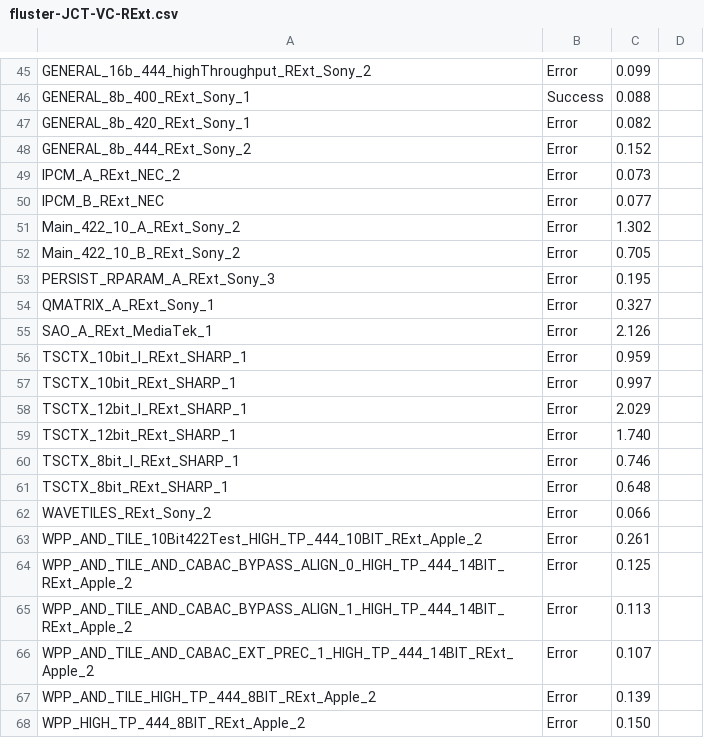
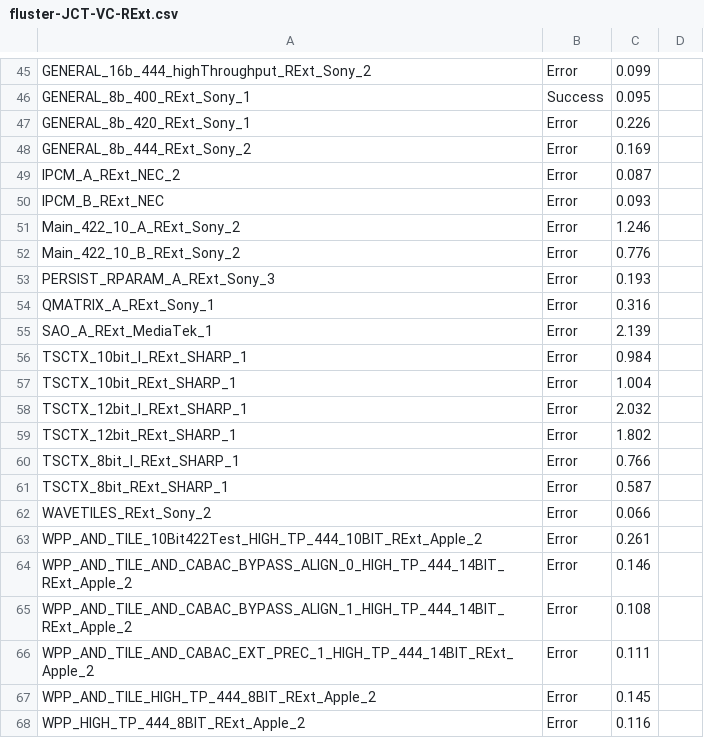
Before and after one commit to defcom5-rockchip/rockchip-vaapi, a CSV file: evidence/2026-10-25-hevc-fluster/fluster-JCT-VC-RExt.csv, drawn as a sheet; only a part is shown, gaps mark what is left out; the diff covers the shown part only; the diff names each change by its address in the sheet, - before the commit and + after, or states it on an @@ line.

```diff
--- a/evidence/2026-10-25-hevc-fluster/fluster-JCT-VC-RExt.csv
+++ b/evidence/2026-10-25-hevc-fluster/fluster-JCT-VC-RExt.csv
-C46: 0.088
+C46: 0.095
-C47: 0.082
+C47: 0.226
-C48: 0.152
+C48: 0.169
-C49: 0.073
+C49: 0.087
-C50: 0.077
+C50: 0.093
-C51: 1.302
+C51: 1.246
-C52: 0.705
+C52: 0.776
-C53: 0.195
+C53: 0.193
-C54: 0.327
+C54: 0.316
-C55: 2.126
+C55: 2.139
-C56: 0.959
+C56: 0.984
-C57: 0.997
+C57: 1.004
-C58: 2.029
+C58: 2.032
-C59: 1.740
+C59: 1.802
-C60: 0.746
+C60: 0.766
-C61: 0.648
+C61: 0.587
-C64: 0.125
+C64: 0.146
-C65: 0.113
+C65: 0.108
-C66: 0.107
+C66: 0.111
-C67: 0.139
+C67: 0.145
-C68: 0.150
+C68: 0.116
```
Also changed, not shown: 26 edited cells elsewhere in this file, evidence/2026-10-25-hevc-fluster/fluster-JCT-VC-HEVC_V1.csv, 10 other files.
